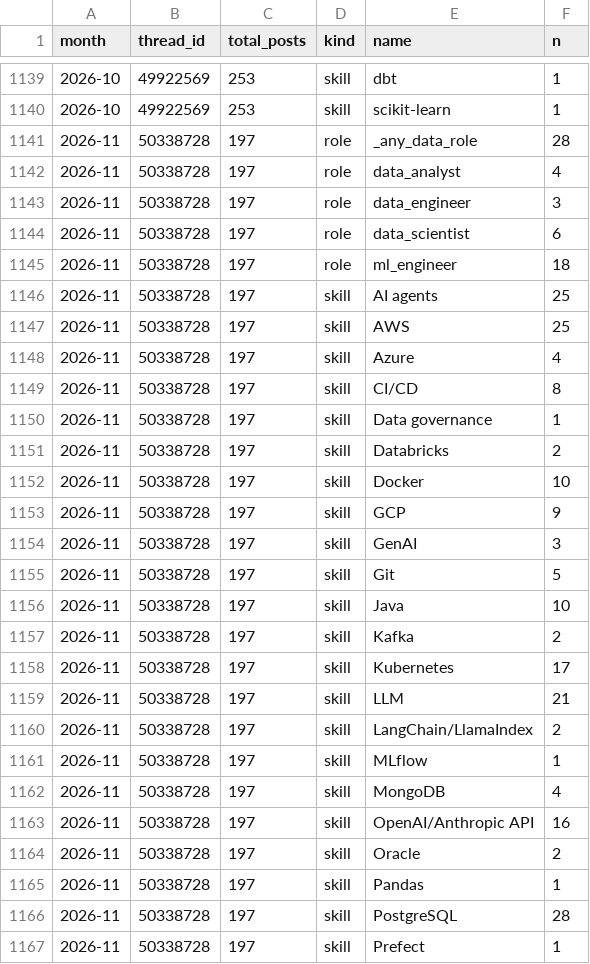
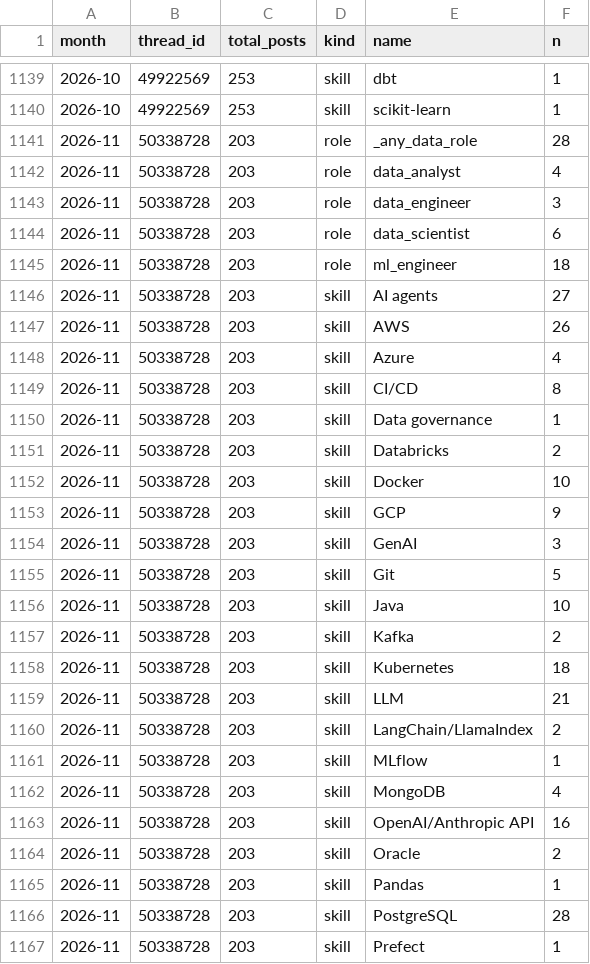
Before and after one commit to Rstuiver97/datamarkt-monitor, a CSV file: data/hn_monthly.csv, drawn as a sheet; only a part is shown, gaps mark what is left out; the diff covers the shown part only.

```diff
--- a/data/hn_monthly.csv
+++ b/data/hn_monthly.csv
@@ -1140,28 +1140,28 @@ month,thread_id,total_posts,kind,name,n
 2026-10,49922569,253,skill,scikit-learn,1
-2026-11,50338728,197,role,_any_data_role,28
-2026-11,50338728,197,role,data_analyst,4
-2026-11,50338728,197,role,data_engineer,3
-2026-11,50338728,197,role,data_scientist,6
-2026-11,50338728,197,role,ml_engineer,18
-2026-11,50338728,197,skill,AI agents,25
-2026-11,50338728,197,skill,AWS,25
-2026-11,50338728,197,skill,Azure,4
-2026-11,50338728,197,skill,CI/CD,8
-2026-11,50338728,197,skill,Data governance,1
-2026-11,50338728,197,skill,Databricks,2
-2026-11,50338728,197,skill,Docker,10
-2026-11,50338728,197,skill,GCP,9
-2026-11,50338728,197,skill,GenAI,3
-2026-11,50338728,197,skill,Git,5
-2026-11,50338728,197,skill,Java,10
-2026-11,50338728,197,skill,Kafka,2
-2026-11,50338728,197,skill,Kubernetes,17
-2026-11,50338728,197,skill,LLM,21
-2026-11,50338728,197,skill,LangChain/LlamaIndex,2
-2026-11,50338728,197,skill,MLflow,1
-2026-11,50338728,197,skill,MongoDB,4
-2026-11,50338728,197,skill,OpenAI/Anthropic API,16
-2026-11,50338728,197,skill,Oracle,2
-2026-11,50338728,197,skill,Pandas,1
-2026-11,50338728,197,skill,PostgreSQL,28
-2026-11,50338728,197,skill,Prefect,1
+2026-11,50338728,203,role,_any_data_role,28
+2026-11,50338728,203,role,data_analyst,4
+2026-11,50338728,203,role,data_engineer,3
+2026-11,50338728,203,role,data_scientist,6
+2026-11,50338728,203,role,ml_engineer,18
+2026-11,50338728,203,skill,AI agents,27
+2026-11,50338728,203,skill,AWS,26
+2026-11,50338728,203,skill,Azure,4
+2026-11,50338728,203,skill,CI/CD,8
+2026-11,50338728,203,skill,Data governance,1
+2026-11,50338728,203,skill,Databricks,2
+2026-11,50338728,203,skill,Docker,10
+2026-11,50338728,203,skill,GCP,9
+2026-11,50338728,203,skill,GenAI,3
+2026-11,50338728,203,skill,Git,5
+2026-11,50338728,203,skill,Java,10
+2026-11,50338728,203,skill,Kafka,2
+2026-11,50338728,203,skill,Kubernetes,18
+2026-11,50338728,203,skill,LLM,21
+2026-11,50338728,203,skill,LangChain/LlamaIndex,2
+2026-11,50338728,203,skill,MLflow,1
+2026-11,50338728,203,skill,MongoDB,4
+2026-11,50338728,203,skill,OpenAI/Anthropic API,16
+2026-11,50338728,203,skill,Oracle,2
+2026-11,50338728,203,skill,Pandas,1
+2026-11,50338728,203,skill,PostgreSQL,28
+2026-11,50338728,203,skill,Prefect,1
```
Also changed, not shown: 14 edited cells elsewhere in this file, data/counts.csv, 1 other file.
